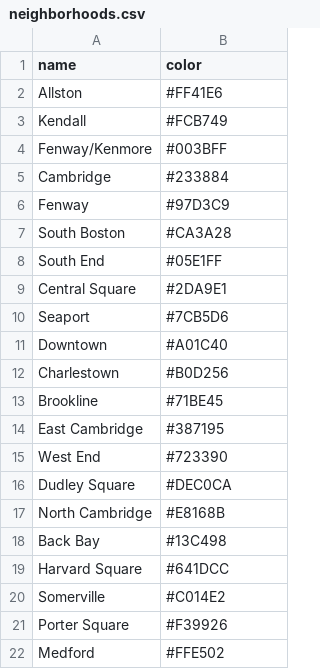
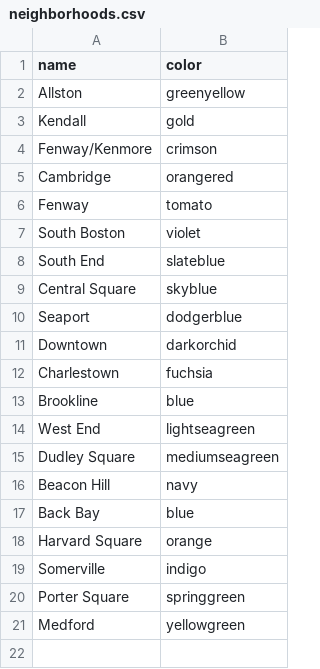
Before and after one commit to niamhdurfee/cooldata, a CSV file: data/neighborhoods.csv, drawn as a sheet.

```diff
--- a/data/neighborhoods.csv
+++ b/data/neighborhoods.csv
@@ -1,22 +1,21 @@
 name,color
-Allston,#FF41E6
-Kendall,#FCB749
-Fenway/Kenmore,#003BFF
-Cambridge,#233884
-Fenway,#97D3C9
-South Boston,#CA3A28
-South End,#05E1FF
-Central Square,#2DA9E1
-Seaport,#7CB5D6
-Downtown,#A01C40
-Charlestown,#B0D256
-Brookline,#71BE45
-East Cambridge,#387195
-West End,#723390
-Dudley Square,#DEC0CA
-North Cambridge,#E8168B
-Back Bay,#13C498
-Harvard Square,#641DCC
-Somerville,#C014E2
-Porter Square,#F39926
-Medford,#FFE502
+Allston,greenyellow
+Kendall,gold
+Fenway/Kenmore,crimson
+Cambridge,orangered
+Fenway,tomato
+South Boston,violet
+South End,slateblue
+Central Square,skyblue
+Seaport,dodgerblue
+Downtown,darkorchid
+Charlestown,fuchsia
+Brookline,blue
+West End,lightseagreen
+Dudley Square,mediumseagreen
+Beacon Hill,navy
+Back Bay,blue
+Harvard Square,orange
+Somerville,indigo
+Porter Square,springgreen
+Medford,yellowgreen
```
Also changed, not shown: data/importantdates.csv, data/stations.csv, 17 other files.
